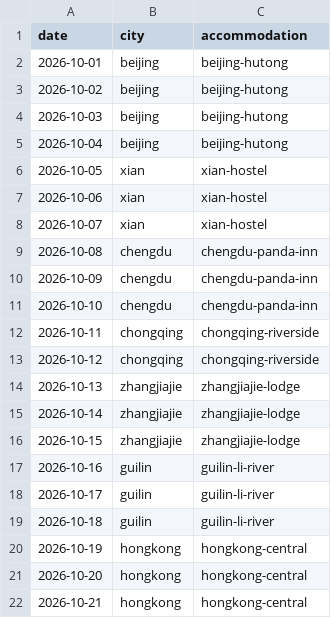
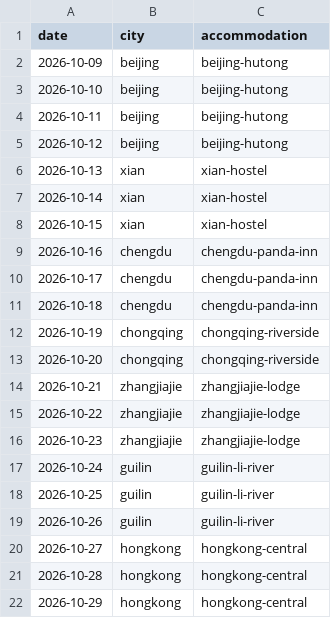
Before and after one commit to JanScheers/trip-planner, a TSV file: seed.tsv, drawn as a sheet.

```diff
--- a/seed.tsv
+++ b/seed.tsv
@@ -1,22 +1,22 @@
 date	city	accommodation
-2026-10-01	beijing	beijing-hutong
-2026-10-02	beijing	beijing-hutong
-2026-10-03	beijing	beijing-hutong
-2026-10-04	beijing	beijing-hutong
-2026-10-05	xian	xian-hostel
-2026-10-06	xian	xian-hostel
-2026-10-07	xian	xian-hostel
-2026-10-08	chengdu	chengdu-panda-inn
-2026-10-09	chengdu	chengdu-panda-inn
-2026-10-10	chengdu	chengdu-panda-inn
-2026-10-11	chongqing	chongqing-riverside
-2026-10-12	chongqing	chongqing-riverside
-2026-10-13	zhangjiajie	zhangjiajie-lodge
-2026-10-14	zhangjiajie	zhangjiajie-lodge
-2026-10-15	zhangjiajie	zhangjiajie-lodge
-2026-10-16	guilin	guilin-li-river
-2026-10-17	guilin	guilin-li-river
-2026-10-18	guilin	guilin-li-river
-2026-10-19	hongkong	hongkong-central
-2026-10-20	hongkong	hongkong-central
-2026-10-21	hongkong	hongkong-central
+2026-10-09	beijing	beijing-hutong
+2026-10-10	beijing	beijing-hutong
+2026-10-11	beijing	beijing-hutong
+2026-10-12	beijing	beijing-hutong
+2026-10-13	xian	xian-hostel
+2026-10-14	xian	xian-hostel
+2026-10-15	xian	xian-hostel
+2026-10-16	chengdu	chengdu-panda-inn
+2026-10-17	chengdu	chengdu-panda-inn
+2026-10-18	chengdu	chengdu-panda-inn
+2026-10-19	chongqing	chongqing-riverside
+2026-10-20	chongqing	chongqing-riverside
+2026-10-21	zhangjiajie	zhangjiajie-lodge
+2026-10-22	zhangjiajie	zhangjiajie-lodge
+2026-10-23	zhangjiajie	zhangjiajie-lodge
+2026-10-24	guilin	guilin-li-river
+2026-10-25	guilin	guilin-li-river
+2026-10-26	guilin	guilin-li-river
+2026-10-27	hongkong	hongkong-central
+2026-10-28	hongkong	hongkong-central
+2026-10-29	hongkong	hongkong-central
```
Also changed, not shown: 6 other files.
